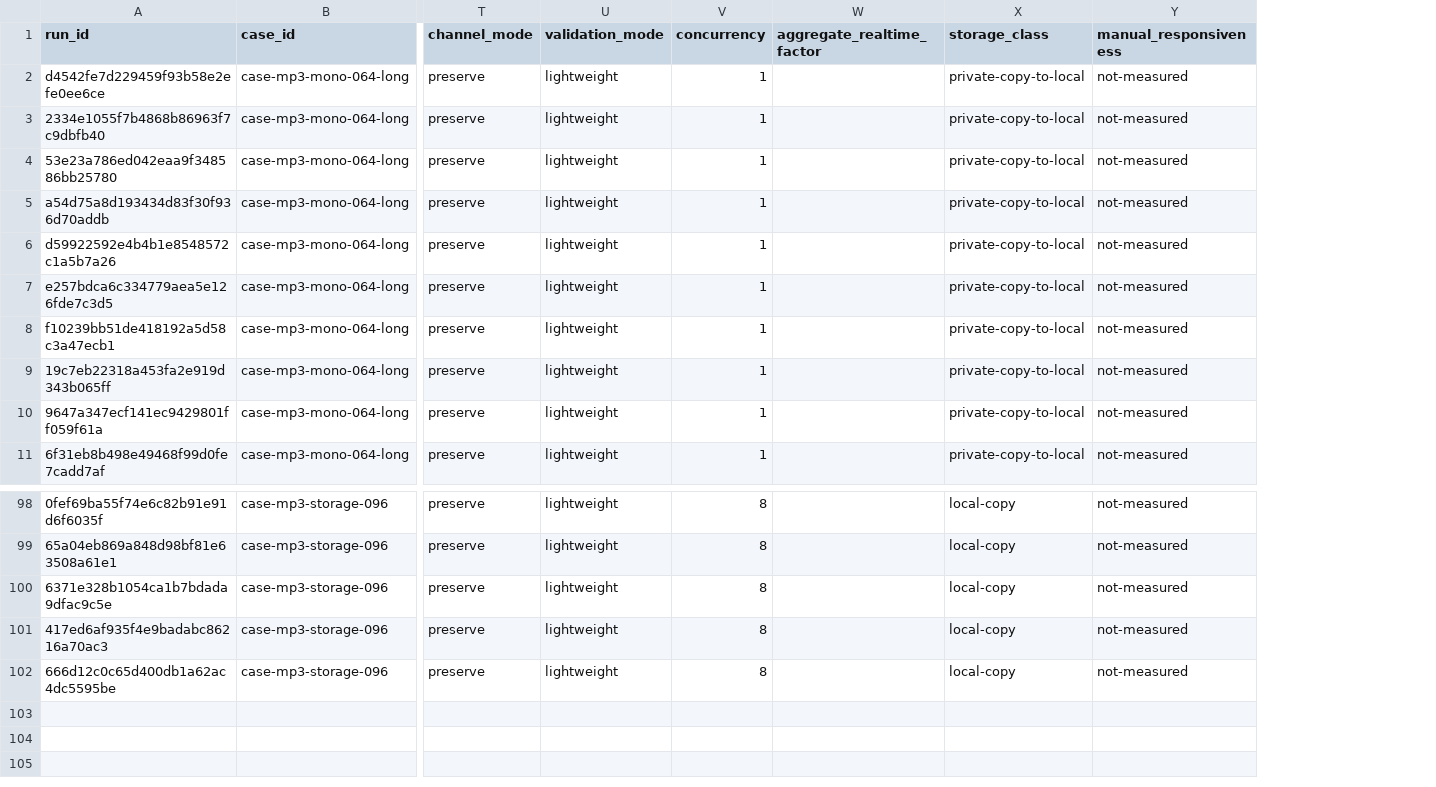
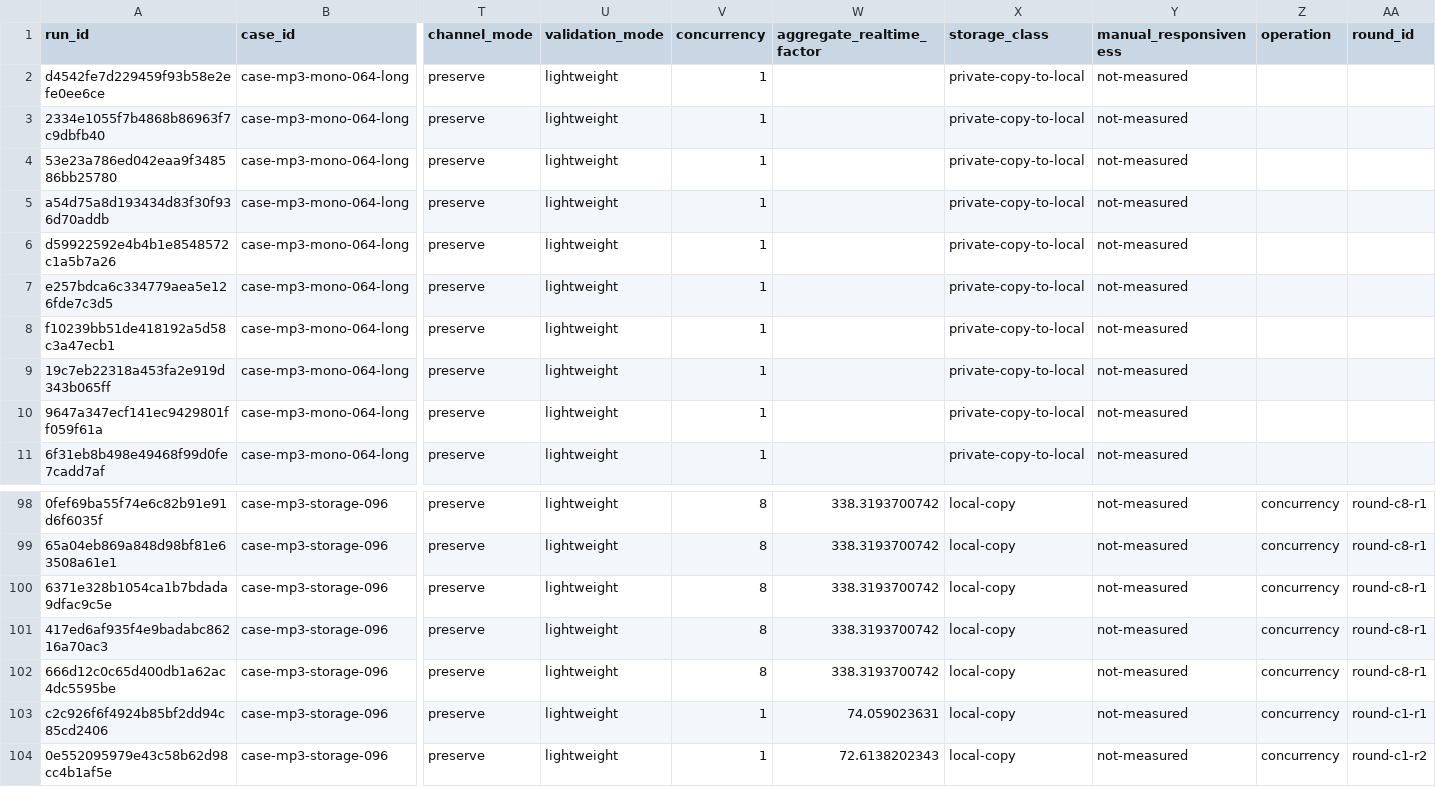
Before and after one commit to nickwolf/booksplice, a CSV file: benchmarks/benchmark-results.csv, drawn as a sheet; only a part is shown, gaps mark what is left out; rows hold the shown columns only; the diff covers the shown part only; the diff names each change by its address in the sheet, - before the commit and + after, or states it on an @@ line.

Commit message:
docs: make concurrency benchmark evidence reconstructible

```diff
--- a/benchmarks/benchmark-results.csv
+++ b/benchmarks/benchmark-results.csv
+column Z (operation), rows 98-102: all concurrency
+column AA (round_id), rows 98-102: all round-c8-r1
-W98:W102 (aggregate_realtime_factor): (empty)
+W98:W102 (aggregate_realtime_factor): 338.3193700742
+row 103: c2c926f6f4924b85bf2dd94c85cd2406 | case-mp3-storage-096 | preserve | lightweight | 1 | 74.059023631 | local-copy | not-measured | concurrency | round-c1-r1
+row 104: 0e552095979e43c58b62d98cc4b1af5e | case-mp3-storage-096 | preserve | lightweight | 1 | 72.6138202343 | local-copy | not-measured | concurrency | round-c1-r2
```
Also changed, not shown: 27 edited cells elsewhere in this file, 9 other files.
